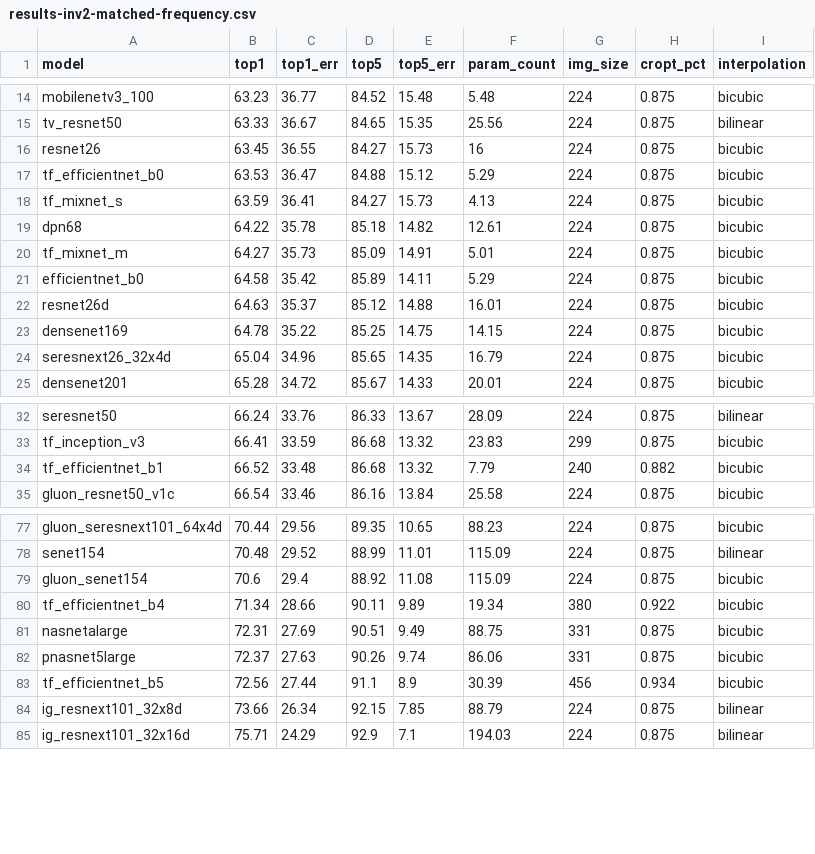
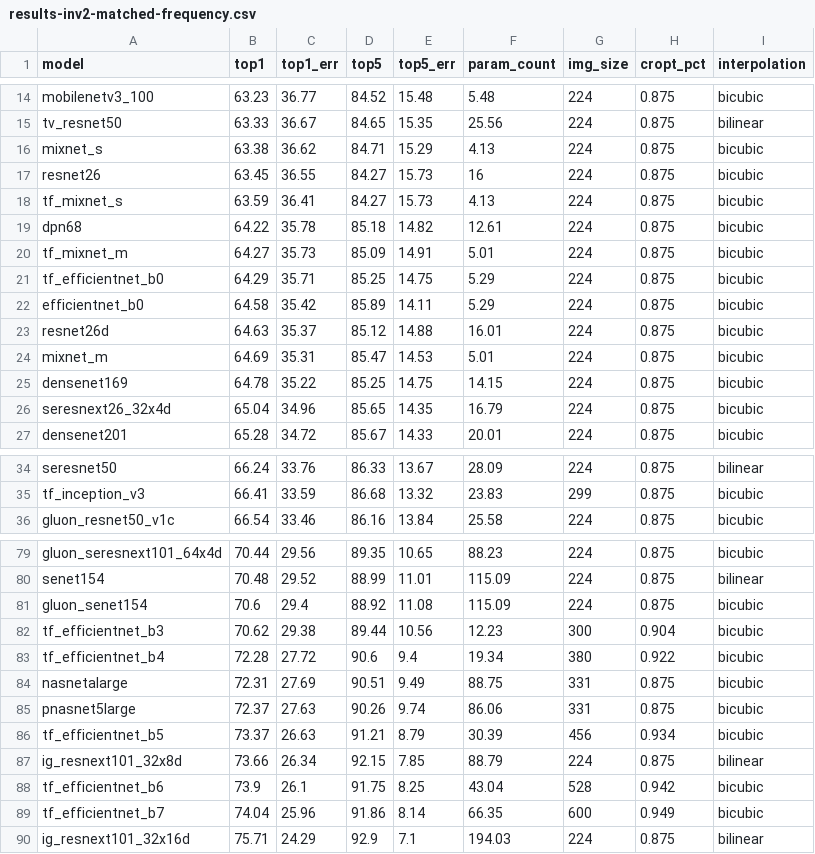
Before and after one commit to huggingface/pytorch-image-models, a CSV file: results/results-inv2-matched-frequency.csv, drawn as a sheet; only a part is shown, gaps mark what is left out; the diff covers the shown part only.

```diff
--- a/results/results-inv2-matched-frequency.csv
+++ b/results/results-inv2-matched-frequency.csv
@@ -15,4 +15,4 @@ mobilenetv3_100,63.23,36.77,84.52,15.48,5.48,224,0.875,bicubic
 tv_resnet50,63.33,36.67,84.65,15.35,25.56,224,0.875,bilinear
+mixnet_s,63.38,36.62,84.71,15.29,4.13,224,0.875,bicubic
 resnet26,63.45,36.55,84.27,15.73,16,224,0.875,bicubic
-tf_efficientnet_b0,63.53,36.47,84.88,15.12,5.29,224,0.875,bicubic
 tf_mixnet_s,63.59,36.41,84.27,15.73,4.13,224,0.875,bicubic
@@ -20,4 +20,6 @@ dpn68,64.22,35.78,85.18,14.82,12.61,224,0.875,bicubic
 tf_mixnet_m,64.27,35.73,85.09,14.91,5.01,224,0.875,bicubic
+tf_efficientnet_b0,64.29,35.71,85.25,14.75,5.29,224,0.875,bicubic
 efficientnet_b0,64.58,35.42,85.89,14.11,5.29,224,0.875,bicubic
 resnet26d,64.63,35.37,85.12,14.88,16.01,224,0.875,bicubic
+mixnet_m,64.69,35.31,85.47,14.53,5.01,224,0.875,bicubic
 densenet169,64.78,35.22,85.25,14.75,14.15,224,0.875,bicubic
@@ -33,3 +35,2 @@ seresnet50,66.24,33.76,86.33,13.67,28.09,224,0.875,bilinear
 tf_inception_v3,66.41,33.59,86.68,13.32,23.83,299,0.875,bicubic
-tf_efficientnet_b1,66.52,33.48,86.68,13.32,7.79,240,0.882,bicubic
 gluon_resnet50_v1c,66.54,33.46,86.16,13.84,25.58,224,0.875,bicubic
@@ -79,7 +81,10 @@ senet154,70.48,29.52,88.99,11.01,115.09,224,0.875,bilinear
 gluon_senet154,70.6,29.4,88.92,11.08,115.09,224,0.875,bicubic
-tf_efficientnet_b4,71.34,28.66,90.11,9.89,19.34,380,0.922,bicubic
+tf_efficientnet_b3,70.62,29.38,89.44,10.56,12.23,300,0.904,bicubic
+tf_efficientnet_b4,72.28,27.72,90.6,9.4,19.34,380,0.922,bicubic
 nasnetalarge,72.31,27.69,90.51,9.49,88.75,331,0.875,bicubic
 pnasnet5large,72.37,27.63,90.26,9.74,86.06,331,0.875,bicubic
-tf_efficientnet_b5,72.56,27.44,91.1,8.9,30.39,456,0.934,bicubic
+tf_efficientnet_b5,73.37,26.63,91.21,8.79,30.39,456,0.934,bicubic
 ig_resnext101_32x8d,73.66,26.34,92.15,7.85,88.79,224,0.875,bilinear
+tf_efficientnet_b6,73.9,26.1,91.75,8.25,43.04,528,0.942,bicubic
+tf_efficientnet_b7,74.04,25.96,91.86,8.14,66.35,600,0.949,bicubic
 ig_resnext101_32x16d,75.71,24.29,92.9,7.1,194.03,224,0.875,bilinear
```
Also changed, not shown: 3 added rows and 2 removed rows elsewhere in this file, results/results-all.csv, 1 other file.
